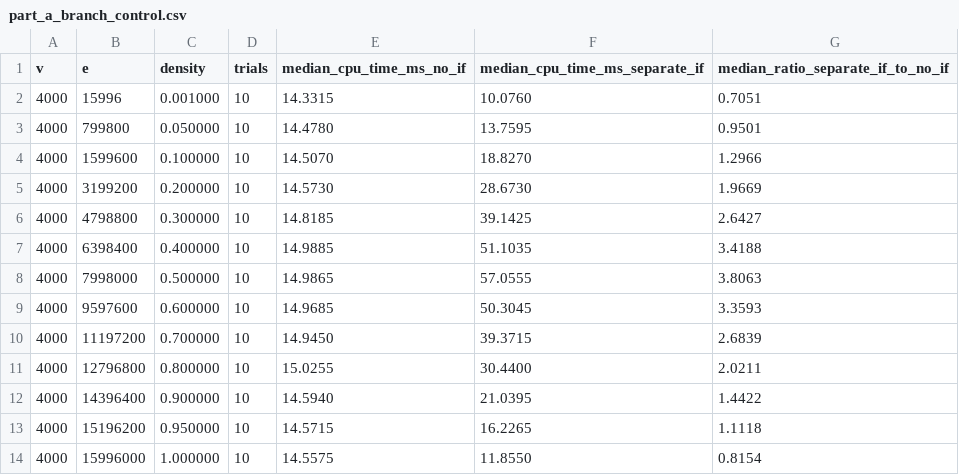
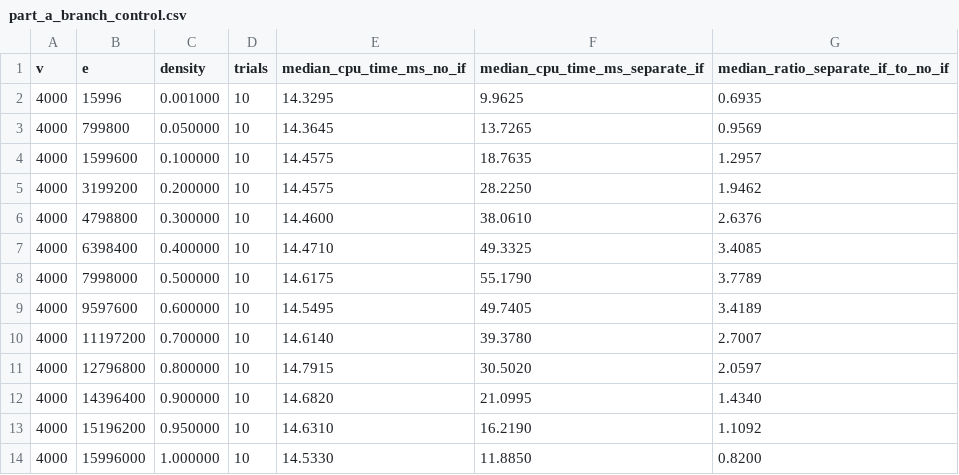
Before and after one commit to DommieAly/SC2001-projects, a CSV file: project-2/results/part_a_branch_control.csv, drawn as a sheet.

```diff
--- a/project-2/results/part_a_branch_control.csv
+++ b/project-2/results/part_a_branch_control.csv
@@ -1,14 +1,14 @@
 v,e,density,trials,median_cpu_time_ms_no_if,median_cpu_time_ms_separate_if,median_ratio_separate_if_to_no_if
-4000,15996,0.001000,10,14.3315,10.0760,0.7051
-4000,799800,0.050000,10,14.4780,13.7595,0.9501
-4000,1599600,0.100000,10,14.5070,18.8270,1.2966
-4000,3199200,0.200000,10,14.5730,28.6730,1.9669
-4000,4798800,0.300000,10,14.8185,39.1425,2.6427
-4000,6398400,0.400000,10,14.9885,51.1035,3.4188
-4000,7998000,0.500000,10,14.9865,57.0555,3.8063
-4000,9597600,0.600000,10,14.9685,50.3045,3.3593
-4000,11197200,0.700000,10,14.9450,39.3715,2.6839
-4000,12796800,0.800000,10,15.0255,30.4400,2.0211
-4000,14396400,0.900000,10,14.5940,21.0395,1.4422
-4000,15196200,0.950000,10,14.5715,16.2265,1.1118
-4000,15996000,1.000000,10,14.5575,11.8550,0.8154
+4000,15996,0.001000,10,14.3295,9.9625,0.6935
+4000,799800,0.050000,10,14.3645,13.7265,0.9569
+4000,1599600,0.100000,10,14.4575,18.7635,1.2957
+4000,3199200,0.200000,10,14.4575,28.2250,1.9462
+4000,4798800,0.300000,10,14.4600,38.0610,2.6376
+4000,6398400,0.400000,10,14.4710,49.3325,3.4085
+4000,7998000,0.500000,10,14.6175,55.1790,3.7789
+4000,9597600,0.600000,10,14.5495,49.7405,3.4189
+4000,11197200,0.700000,10,14.6140,39.3780,2.7007
+4000,12796800,0.800000,10,14.7915,30.5020,2.0597
+4000,14396400,0.900000,10,14.6820,21.0995,1.4340
+4000,15196200,0.950000,10,14.6310,16.2190,1.1092
+4000,15996000,1.000000,10,14.5330,11.8850,0.8200
```
Also changed, not shown: project-2/results/part_a_vary_e.csv, project-2/results/part_a_vary_v.csv, 14 other files.
